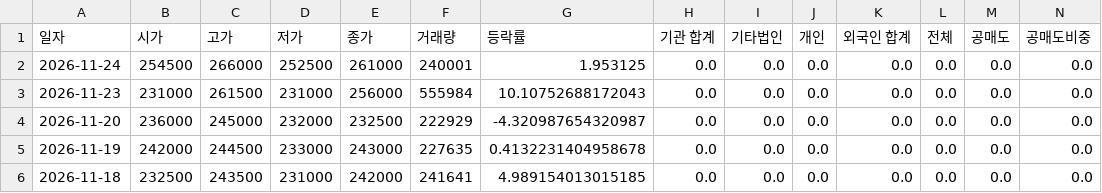
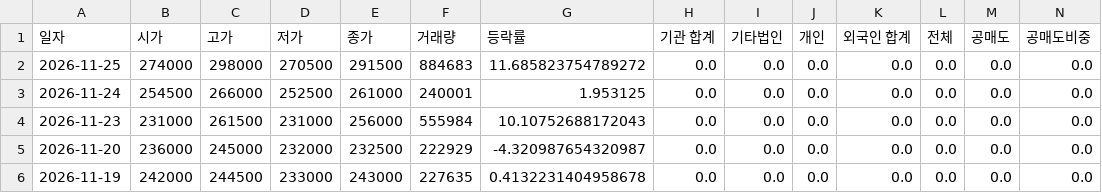
Before and after one commit to ccyun95/Food_cosmetic_distribution_work, a CSV file: data/APR_278470_stock_data.csv, drawn as a sheet; only a part is shown; the shorter side is filled out with more unchanged rows; rows hold the shown columns only; the diff names each change by its address in the sheet, - before the commit and + after, or states it on an @@ line.

```diff
--- a/data/APR_278470_stock_data.csv
+++ b/data/APR_278470_stock_data.csv
+row 2: 2026-11-25 | 274000 | 298000 | 270500 | 291500 | 884683 | 11.685823754789272 | 0.0 | 0.0 | 0.0 | 0.0 | 0.0 | 0.0 | 0.0
```
Also changed, not shown: data/Amore_Pacific_090430_stock_data.csv, data/Cosmax_192820_stock_data.csv, 16 other files.
